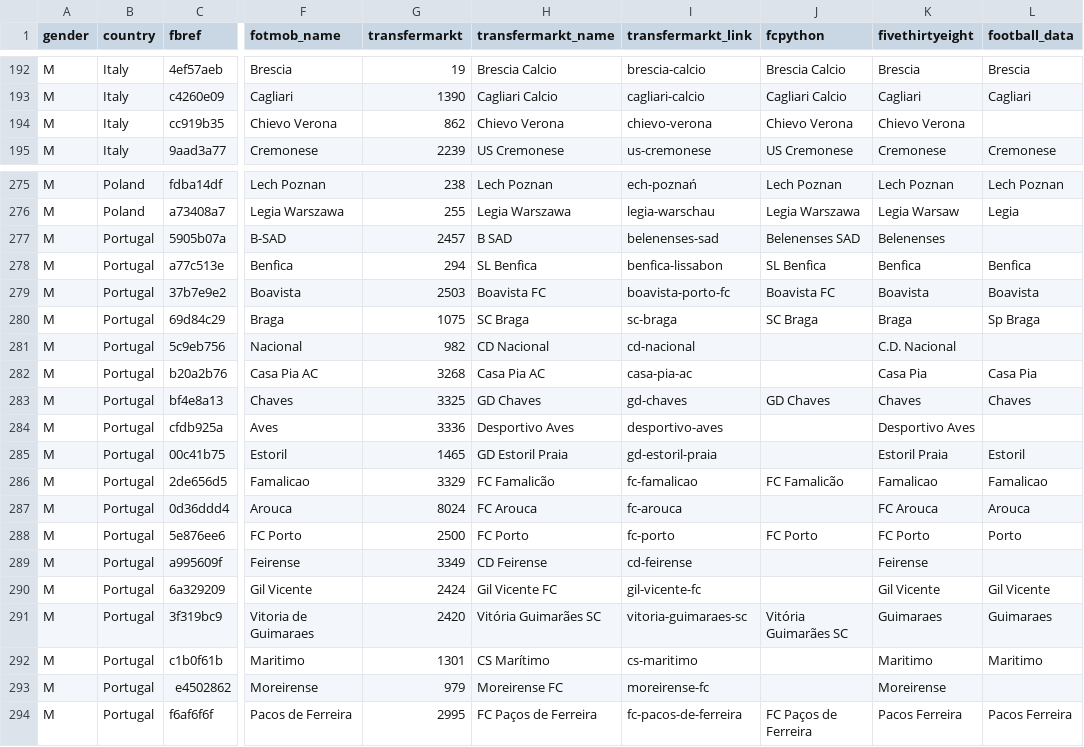
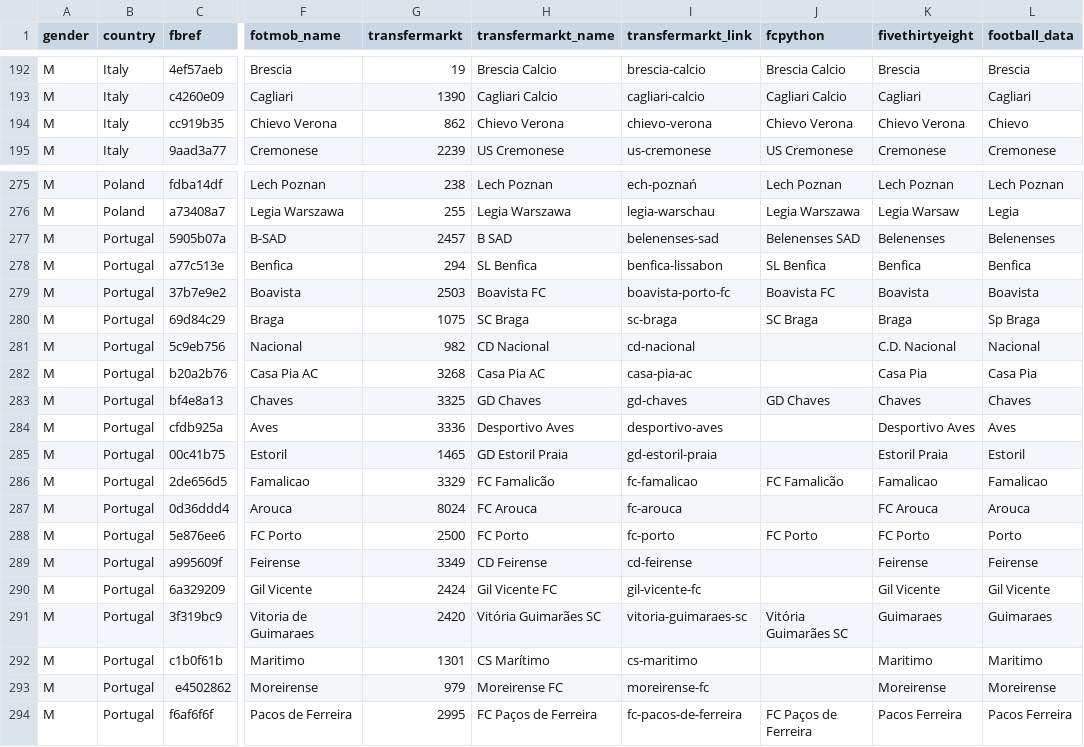
Before and after one commit to ian-shepherd/reus_data, a CSV file: raw-data/team_translations.csv, drawn as a sheet; only a part is shown, gaps mark what is left out; the diff covers the shown part only; the diff names each change by its address in the sheet, - before the commit and + after, or states it on an @@ line.

```diff
--- a/raw-data/team_translations.csv
+++ b/raw-data/team_translations.csv
-L194 (football_data): (empty)
+L194 (football_data): Chievo
-L277 (football_data): (empty)
+L277 (football_data): Belenenses
-L281 (football_data): (empty)
+L281 (football_data): Nacional
-L284 (football_data): (empty)
+L284 (football_data): Aves
-L289 (football_data): (empty)
+L289 (football_data): Feirense
-L293 (football_data): (empty)
+L293 (football_data): Moreirense
```
Also changed, not shown: 10 edited cells elsewhere in this file.
